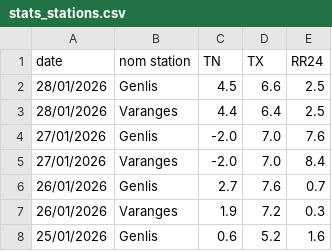
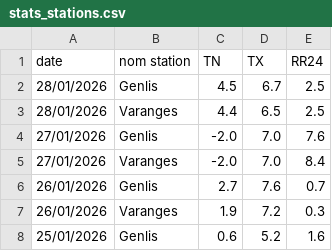
Before and after one commit to JojoKermit/netatmo-data-archive, a CSV file: stats_stations.csv, drawn as a sheet; only a part is shown.

```diff
--- a/stats_stations.csv
+++ b/stats_stations.csv
@@ -1,4 +1,4 @@
 date,nom station,TN,TX,RR24
-28/01/2026,Genlis,4.5,6.6,2.5
-28/01/2026,Varanges,4.4,6.4,2.5
+28/01/2026,Genlis,4.5,6.7,2.5
+28/01/2026,Varanges,4.4,6.5,2.5
 27/01/2026,Genlis,-2.0,7.0,7.6
```
Also changed, not shown: historique.csv.
